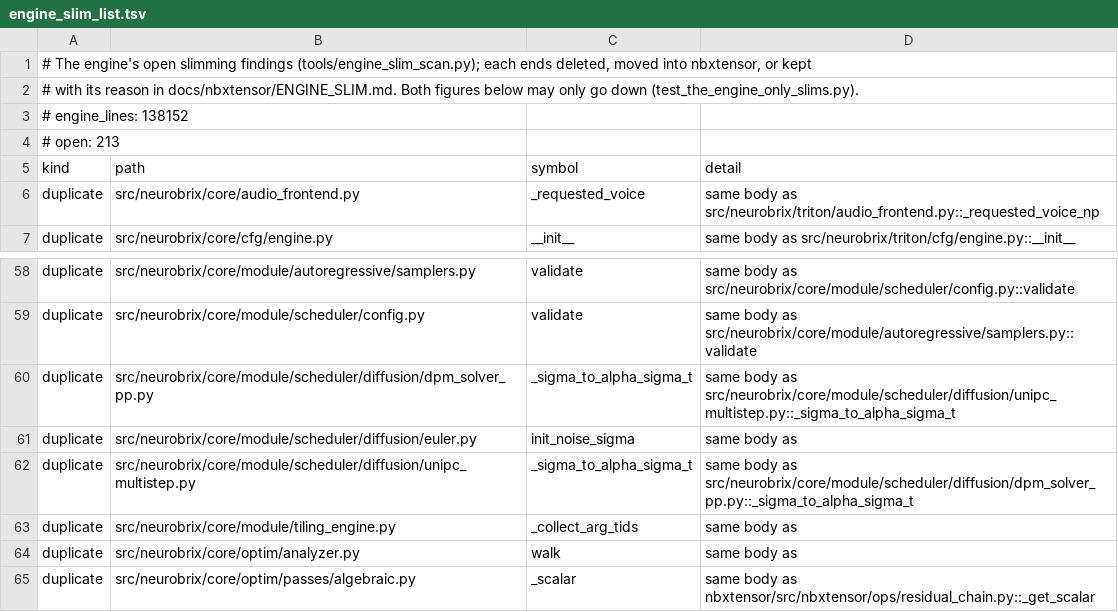
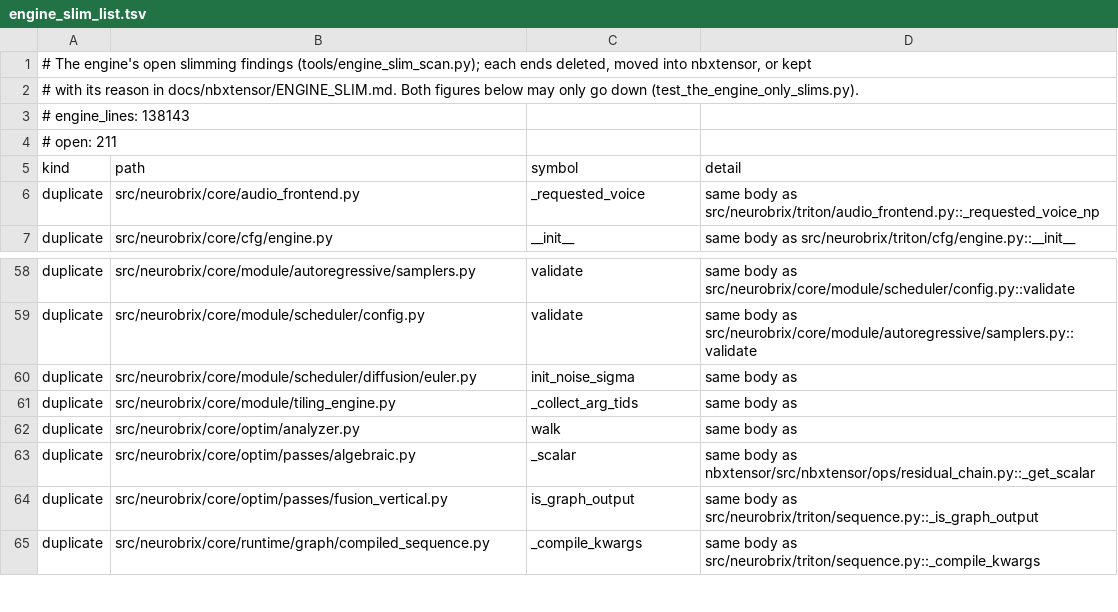
Before and after one commit to NeuroBrix/neurobrix, a TSV file: docs/nbxtensor/engine_slim_list.tsv, drawn as a sheet; only a part is shown, gaps mark what is left out; the shorter side is filled out with more unchanged rows.

Commit message:
engine slim (core/module/scheduler): _sigma_to_alpha_sigma_t, the same conversion in DPM-Solver++ and UniPC (only comments and parentheses differed), joins MultistepStateMixin — now what the multistep solvers share. Open findings 213 -> 211

```diff
--- a/docs/nbxtensor/engine_slim_list.tsv
+++ b/docs/nbxtensor/engine_slim_list.tsv
@@ -2,4 +2,4 @@
 # with its reason in docs/nbxtensor/ENGINE_SLIM.md. Both figures below may only go down (test_the_engine_only_slims.py).
-# engine_lines: 138152
-# open: 213
+# engine_lines: 138143
+# open: 211
 kind	path	symbol	detail
@@ -59,5 +59,3 @@ duplicate	src/neurobrix/core/module/autoregressive/samplers.py	validate	same bod
 duplicate	src/neurobrix/core/module/scheduler/config.py	validate	same body as src/neurobrix/core/module/autoregressive/samplers.py::validate
-duplicate	src/neurobrix/core/module/scheduler/diffusion/dpm_solver_pp.py	_sigma_to_alpha_sigma_t	same body as src/neurobrix/core/module/scheduler/diffusion/unipc_multistep.py::_sigma_to_alpha_sigma_t
 duplicate	src/neurobrix/core/module/scheduler/diffusion/euler.py	init_noise_sigma	same body as
-duplicate	src/neurobrix/core/module/scheduler/diffusion/unipc_multistep.py	_sigma_to_alpha_sigma_t	same body as src/neurobrix/core/module/scheduler/diffusion/dpm_solver_pp.py::_sigma_to_alpha_sigma_t
 duplicate	src/neurobrix/core/module/tiling_engine.py	_collect_arg_tids	same body as
```
Also changed, not shown: 3 other files.
